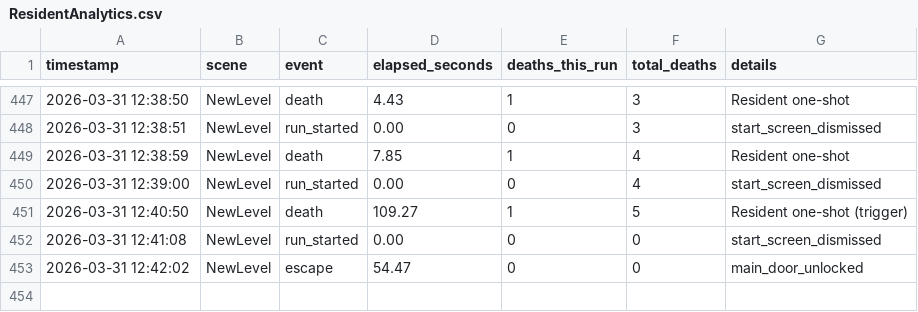
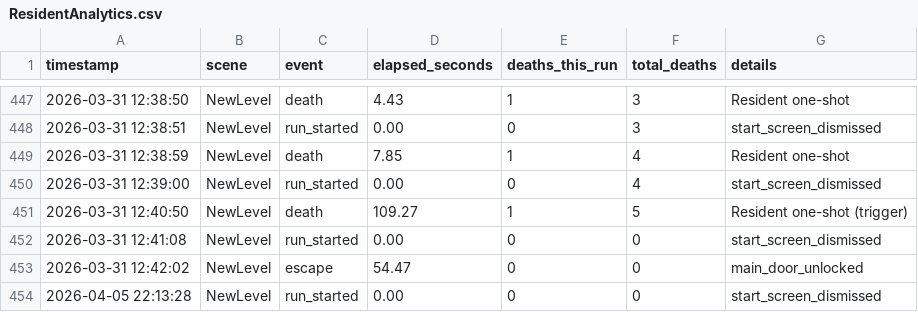
Before and after one commit to sushildalavi/Evil-Resident, a CSV file: Assets/Sushil/Analytics/ResidentAnalytics.csv, drawn as a sheet; only a part is shown, gaps mark what is left out.

```diff
--- a/Assets/Sushil/Analytics/ResidentAnalytics.csv
+++ b/Assets/Sushil/Analytics/ResidentAnalytics.csv
@@ -453 +453,2 @@ timestamp,scene,event,elapsed_seconds,deaths_this_run,total_deaths,details
 "2026-03-31 12:42:02","NewLevel","escape",54.47,0,0,"main_door_unlocked"
+"2026-04-05 22:13:28","NewLevel","run_started",0.00,0,0,"start_screen_dismissed"
```
Also changed, not shown: 2 other files.
